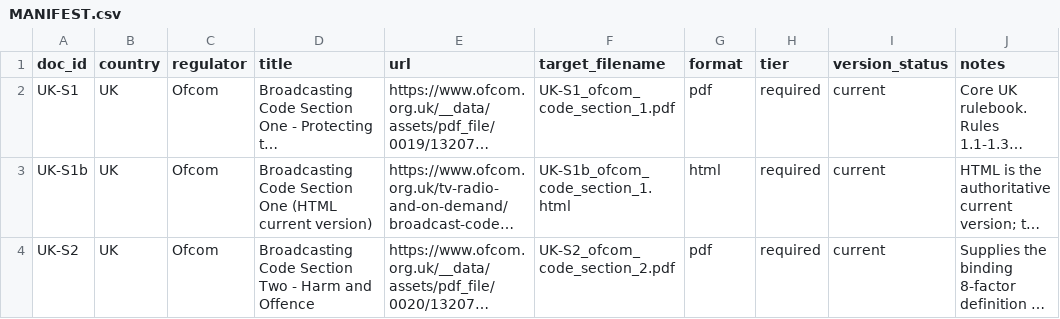
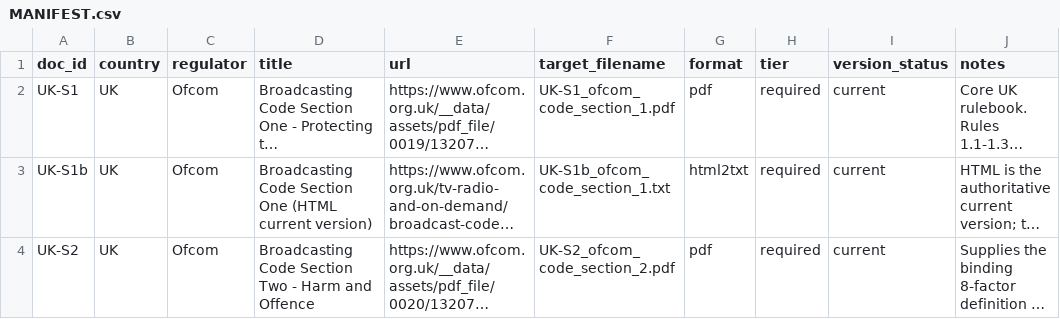
Before and after one commit to tpeckerman/paramount_assignment, a CSV file: sources/originals/MANIFEST.csv, drawn as a sheet; only a part is shown; long unchanged cells end in …; the diff covers the shown part only; the diff names each change by its address in the sheet, - before the commit and + after, or states it on an @@ line.

```diff
--- a/sources/originals/MANIFEST.csv
+++ b/sources/originals/MANIFEST.csv
-F3 (target_filename): UK-S1b_ofcom_code_section_1.html
+F3 (target_filename): UK-S1b_ofcom_code_section_1.txt
-G3 (format): html
+G3 (format): html2txt
```
Also changed, not shown: 51 edited cells elsewhere in this file, 3 other files.
